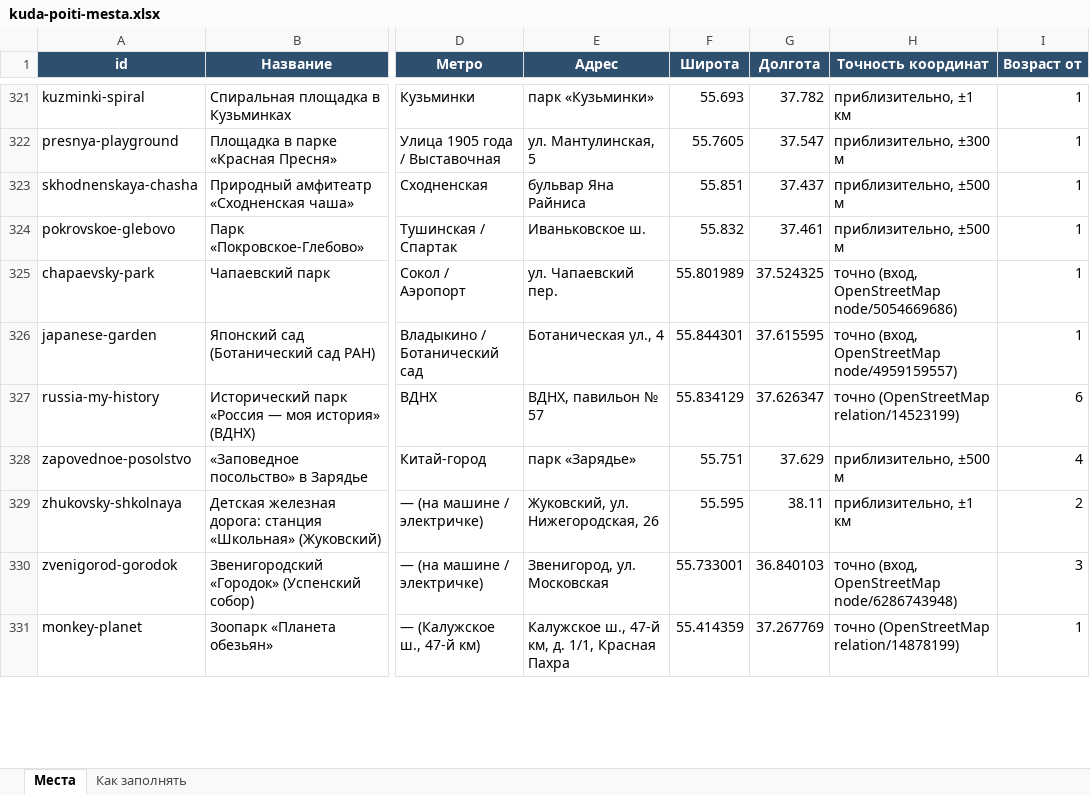
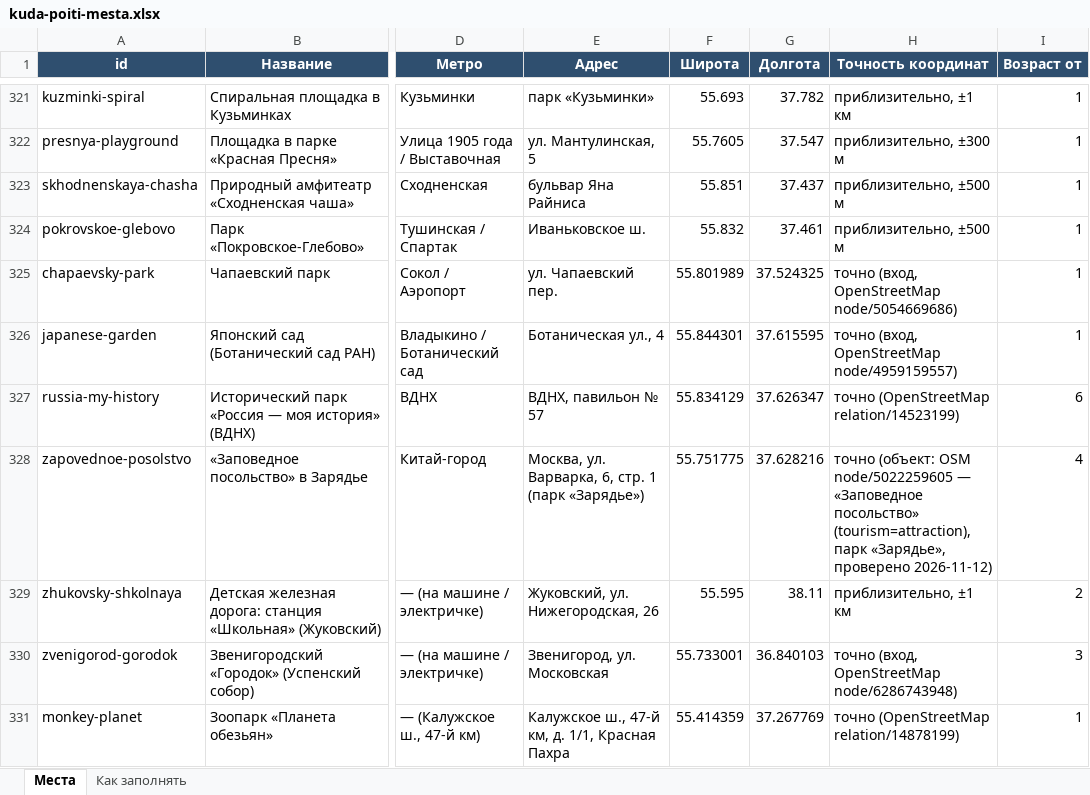
Before and after one commit to vadimsurov-apps/kudapoiti-data, an Excel workbook: data/kuda-poiti-mesta.xlsx, sheet Места, drawn as a sheet; only a part is shown, gaps mark what is left out; values as stored, in another font and other column widths than the file's, no borders; the diff covers the shown part only; the diff names each change by its address in the sheet, - before the commit and + after, or states it on an @@ line.

```diff
--- a/data/kuda-poiti-mesta.xlsx (sheet Места)
+++ b/data/kuda-poiti-mesta.xlsx (sheet Места)
-E328 (Адрес): парк «Зарядье»
+E328 (Адрес): Москва, ул. Варварка, 6, стр. 1 (парк «Зарядье»)
-F328 (Широта): 55.751
+F328 (Широта): 55.751775
-G328 (Долгота): 37.629
+G328 (Долгота): 37.628216
-H328 (Точность координат): приблизительно, ±500 м
+H328 (Точность координат): точно (объект: OSM node/5022259605 — «Заповедное посольство» (tourism=attraction), парк «Зарядье», проверено 2026-11-12)
```
Also changed, not shown: 31 edited cells elsewhere in this sheet, data/parts/cafes.xlsx, 5 other files.
